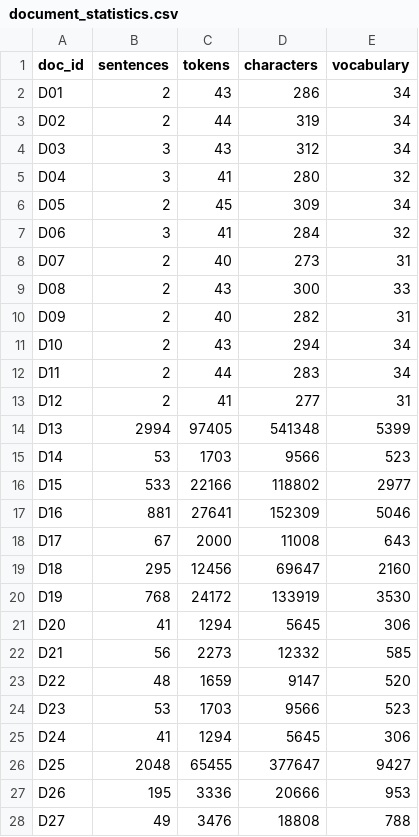
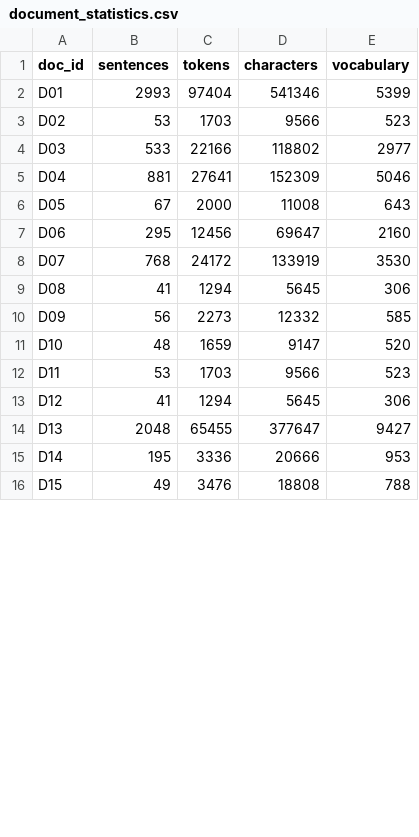
Before and after one commit to Mehak131316/NLP_Project, a CSV file: NLP_Assessment1-20261003T034029Z-1-001/NLP_Assessment1/results/document_statistics.csv, drawn as a sheet; only a part is shown; the diff covers the shown part only.

```diff
--- a/NLP_Assessment1-20261003T034029Z-1-001/NLP_Assessment1/results/document_statistics.csv
+++ b/NLP_Assessment1-20261003T034029Z-1-001/NLP_Assessment1/results/document_statistics.csv
@@ -1,28 +1,16 @@
 doc_id,sentences,tokens,characters,vocabulary
-D01,2,43,286,34
-D02,2,44,319,34
-D03,3,43,312,34
-D04,3,41,280,32
-D05,2,45,309,34
-D06,3,41,284,32
-D07,2,40,273,31
-D08,2,43,300,33
-D09,2,40,282,31
-D10,2,43,294,34
-D11,2,44,283,34
-D12,2,41,277,31
-D13,2994,97405,541348,5399
-D14,53,1703,9566,523
-D15,533,22166,118802,2977
-D16,881,27641,152309,5046
-D17,67,2000,11008,643
-D18,295,12456,69647,2160
-D19,768,24172,133919,3530
-D20,41,1294,5645,306
-D21,56,2273,12332,585
-D22,48,1659,9147,520
-D23,53,1703,9566,523
-D24,41,1294,5645,306
-D25,2048,65455,377647,9427
-D26,195,3336,20666,953
-D27,49,3476,18808,788
+D01,2993,97404,541346,5399
+D02,53,1703,9566,523
+D03,533,22166,118802,2977
+D04,881,27641,152309,5046
+D05,67,2000,11008,643
+D06,295,12456,69647,2160
+D07,768,24172,133919,3530
+D08,41,1294,5645,306
+D09,56,2273,12332,585
+D10,48,1659,9147,520
+D11,53,1703,9566,523
+D12,41,1294,5645,306
+D13,2048,65455,377647,9427
+D14,195,3336,20666,953
+D15,49,3476,18808,788
```
Also changed, not shown: 1 added row, 1 removed row and 20 edited cells elsewhere in this file, NLP_Assessment1-20261003T034029Z-1-001/NLP_Assessment1/results/bpe_results.csv, NLP_Assessment1-20261003T034029Z-1-001/NLP_Assessment1/results/document_map.csv, 12 other files.
